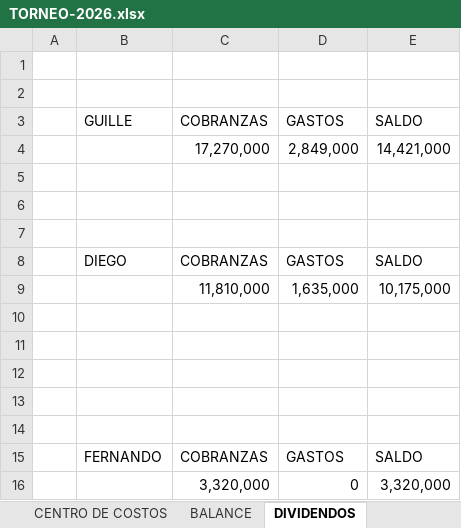
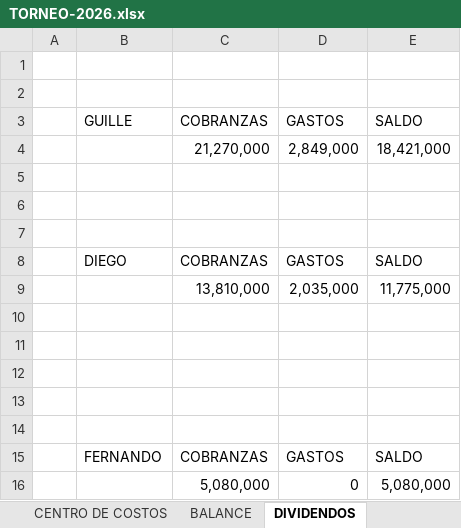
Before and after one commit to javifalac-droid/mundialito-web, an Excel workbook: TORNEO-2026.xlsx, sheet DIVIDENDOS, drawn as a sheet; values as stored, in another font and other column widths than the file's, no borders; removed rows and columns are numbered as before the commit, all else as after; the diff names each change by its address in the sheet, - before the commit and + after, or states it on an @@ line.

```diff
--- a/TORNEO-2026.xlsx (sheet DIVIDENDOS)
+++ b/TORNEO-2026.xlsx (sheet DIVIDENDOS)
-row 4:  |  | 17,270,000 | 2,849,000 | 14,421,000
+row 4:  |  | 21,270,000 | 2,849,000 | 18,421,000
-row 9:  |  | 11,810,000 | 1,635,000 | 10,175,000
+row 9:  |  | 13,810,000 | 2,035,000 | 11,775,000
-row 16:  |  | 3,320,000 | 0 | 3,320,000
+row 16:  |  | 5,080,000 | 0 | 5,080,000
```
Also changed, not shown: sheet INGRESOS-EGRESOS, sheet BALANCE, sheet ESCUELITAS, sheet MAYOR, formulas that keep their value, hidden cells.
